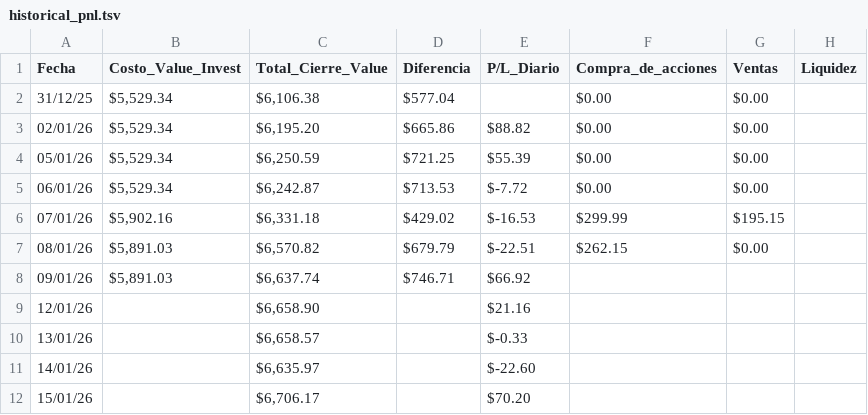
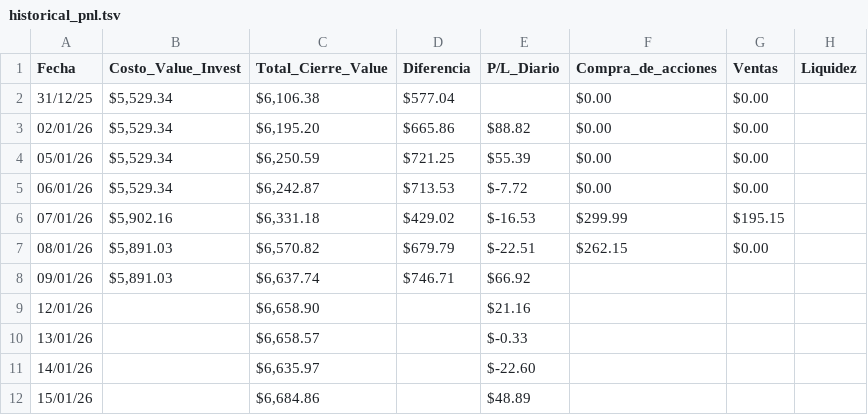
Before and after one commit to EnigmaticIndividual1/Portafolio_Analytics, a TSV file: data/historical_pnl.tsv, drawn as a sheet.

```diff
--- a/data/historical_pnl.tsv
+++ b/data/historical_pnl.tsv
@@ -11,2 +11,2 @@ Fecha	Costo_Value_Invest	Total_Cierre_Value	Diferencia	P/L_Diario	Compra_de_acci
 14/01/26		$6,635.97		$-22.60			
-15/01/26		$6,706.17		$70.20			
+15/01/26		$6,684.86		$48.89			
```
Also changed, not shown: data/benchmark_closes.csv.
